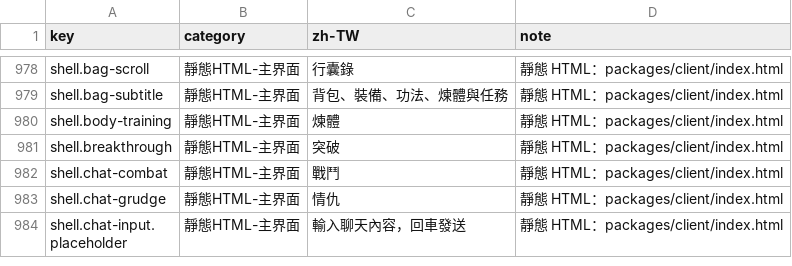
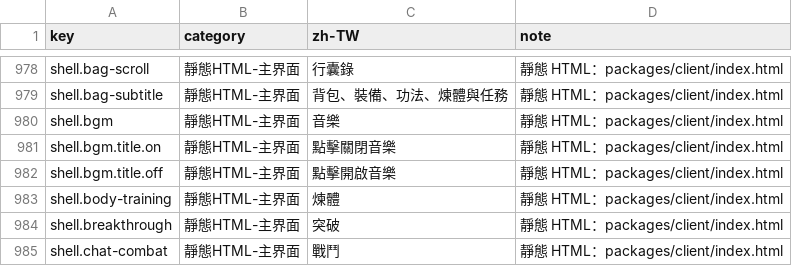
Before and after one commit to qwowboyp/daojie-yusheng-fork, a CSV file: packages/client/src/content/i18n/zh-TW.csv, drawn as a sheet; only a part is shown, gaps mark what is left out; the shorter side is filled out with more unchanged rows; the diff names each change by its address in the sheet, - before the commit and + after, or states it on an @@ line.

Commit message:
feat(client): 新增全局 BGM 播放與右上角音樂開關按鈕
- 音樂檔移至 packages/client/public/bgm/ 由 Vite/nginx 靜態伺服
- 新增 bgm-player 單例：Audio loop 播放、localStorage 持久化開關、首次互動後啟動以相容瀏覽器自動播放政策
- HUD 右上角新增「音樂」按鈕，開啟狀態高亮並持久化偏好
- shared 新增 BGM_STORAGE_KEY 本地存儲鍵

```diff
--- a/packages/client/src/content/i18n/zh-TW.csv
+++ b/packages/client/src/content/i18n/zh-TW.csv
+row 980: shell.bgm | 靜態HTML-主界面 | 音樂 | 靜態 HTML：packages/client/index.html
+row 981: shell.bgm.title.on | 靜態HTML-主界面 | 點擊關閉音樂 | 靜態 HTML：packages/client/index.html
+row 982: shell.bgm.title.off | 靜態HTML-主界面 | 點擊開啟音樂 | 靜態 HTML：packages/client/index.html
```
Also changed, not shown: 7 other files.
